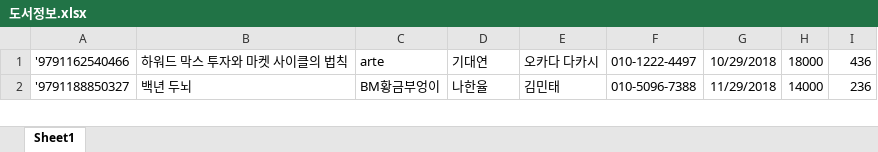
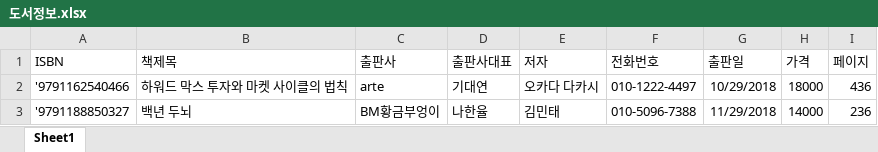
Before and after one commit to soparifly/Biz_403_2021_04_DBMS, an Excel workbook: 도서정보/도서정보.xlsx, sheet Sheet1, drawn as a sheet; only a part is shown; values as stored, in another font and other column widths than the file's, no borders; the diff names each change by its address in the sheet, - before the commit and + after, or states it on an @@ line.

```diff
--- a/도서정보/도서정보.xlsx (sheet Sheet1)
+++ b/도서정보/도서정보.xlsx (sheet Sheet1)
+row 1: ISBN | 책제목 | 출판사 | 출판사대표 | 저자 | 전화번호 | 출판일 | 가격 | 페이지
```
Also changed, not shown: 도서정보/샘플-도서정보(2021-04-29).xlsx, 14 other files.
